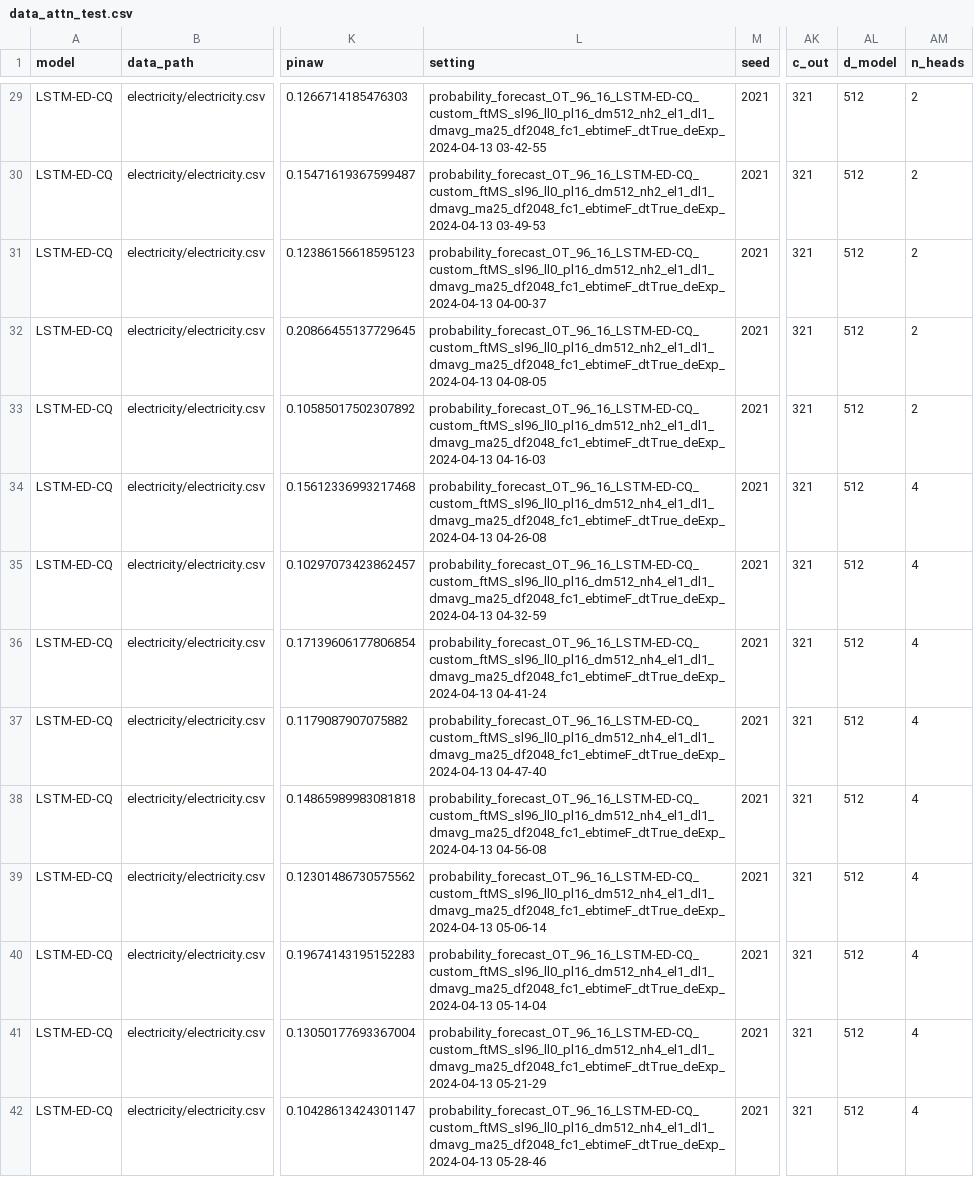
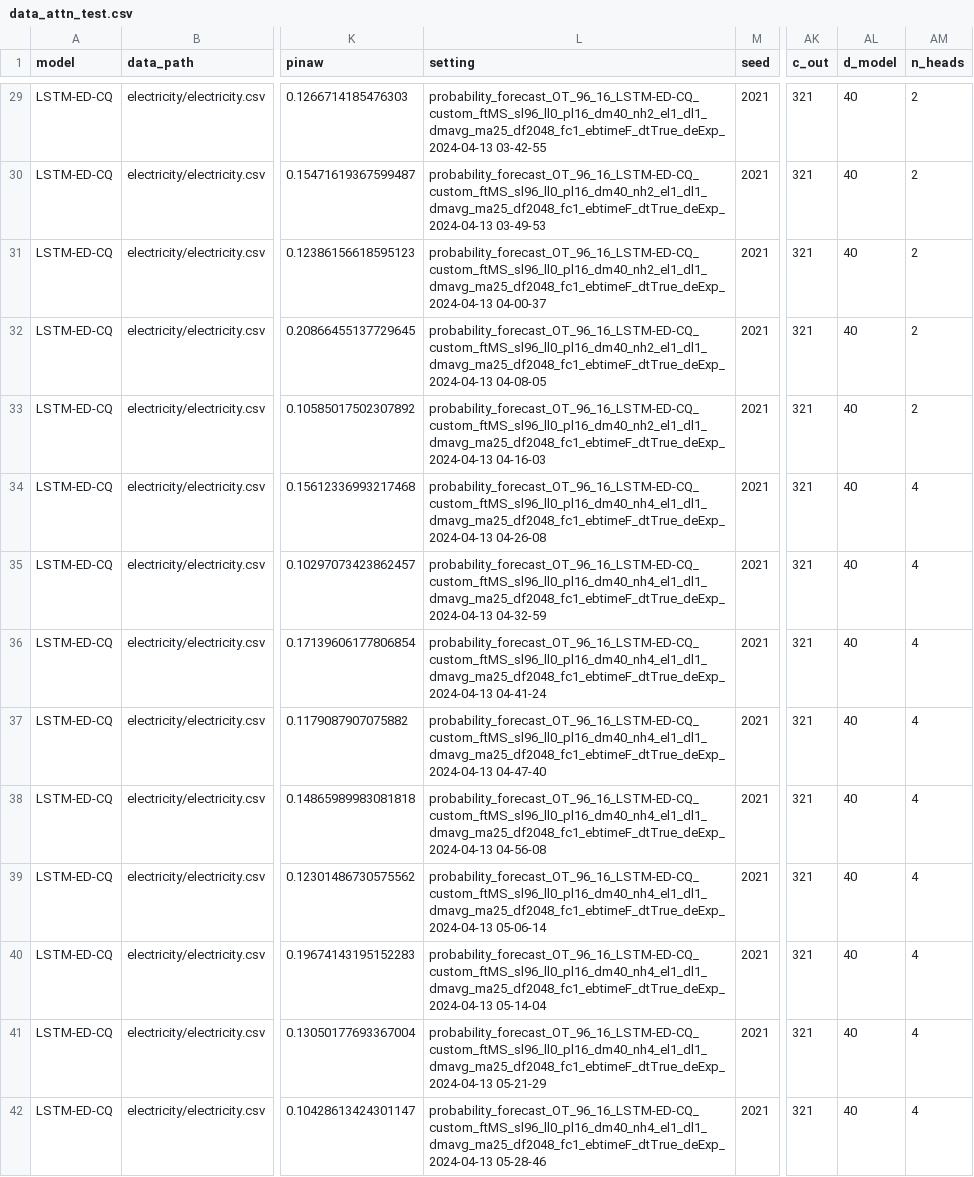
Before and after one commit to Jack251970/Time-Series-Library, a CSV file: data/probability_forecast/data_attn_test.csv, drawn as a sheet; only a part is shown, gaps mark what is left out; the diff covers the shown part only; the diff names each change by its address in the sheet, - before the commit and + after, or states it on an @@ line.

```diff
--- a/data/probability_forecast/data_attn_test.csv
+++ b/data/probability_forecast/data_attn_test.csv
-L29 (setting): probability_forecast_OT_96_16_LSTM-ED-CQ_custom_ftMS_sl96_ll0_pl16_dm512_nh2_el1_dl1_dmavg_ma25_df2048_fc1_ebtimeF_dtTrue_deExp_2024-04-13 03-42-55
+L29 (setting): probability_forecast_OT_96_16_LSTM-ED-CQ_custom_ftMS_sl96_ll0_pl16_dm40_nh2_el1_dl1_dmavg_ma25_df2048_fc1_ebtimeF_dtTrue_deExp_2024-04-13 03-42-55
-AL29:AL42 (d_model): 512
+AL29:AL42 (d_model): 40
-L30 (setting): probability_forecast_OT_96_16_LSTM-ED-CQ_custom_ftMS_sl96_ll0_pl16_dm512_nh2_el1_dl1_dmavg_ma25_df2048_fc1_ebtimeF_dtTrue_deExp_2024-04-13 03-49-53
+L30 (setting): probability_forecast_OT_96_16_LSTM-ED-CQ_custom_ftMS_sl96_ll0_pl16_dm40_nh2_el1_dl1_dmavg_ma25_df2048_fc1_ebtimeF_dtTrue_deExp_2024-04-13 03-49-53
-L31 (setting): probability_forecast_OT_96_16_LSTM-ED-CQ_custom_ftMS_sl96_ll0_pl16_dm512_nh2_el1_dl1_dmavg_ma25_df2048_fc1_ebtimeF_dtTrue_deExp_2024-04-13 04-00-37
+L31 (setting): probability_forecast_OT_96_16_LSTM-ED-CQ_custom_ftMS_sl96_ll0_pl16_dm40_nh2_el1_dl1_dmavg_ma25_df2048_fc1_ebtimeF_dtTrue_deExp_2024-04-13 04-00-37
-L32 (setting): probability_forecast_OT_96_16_LSTM-ED-CQ_custom_ftMS_sl96_ll0_pl16_dm512_nh2_el1_dl1_dmavg_ma25_df2048_fc1_ebtimeF_dtTrue_deExp_2024-04-13 04-08-05
+L32 (setting): probability_forecast_OT_96_16_LSTM-ED-CQ_custom_ftMS_sl96_ll0_pl16_dm40_nh2_el1_dl1_dmavg_ma25_df2048_fc1_ebtimeF_dtTrue_deExp_2024-04-13 04-08-05
-L33 (setting): probability_forecast_OT_96_16_LSTM-ED-CQ_custom_ftMS_sl96_ll0_pl16_dm512_nh2_el1_dl1_dmavg_ma25_df2048_fc1_ebtimeF_dtTrue_deExp_2024-04-13 04-16-03
+L33 (setting): probability_forecast_OT_96_16_LSTM-ED-CQ_custom_ftMS_sl96_ll0_pl16_dm40_nh2_el1_dl1_dmavg_ma25_df2048_fc1_ebtimeF_dtTrue_deExp_2024-04-13 04-16-03
-L34 (setting): probability_forecast_OT_96_16_LSTM-ED-CQ_custom_ftMS_sl96_ll0_pl16_dm512_nh4_el1_dl1_dmavg_ma25_df2048_fc1_ebtimeF_dtTrue_deExp_2024-04-13 04-26-08
+L34 (setting): probability_forecast_OT_96_16_LSTM-ED-CQ_custom_ftMS_sl96_ll0_pl16_dm40_nh4_el1_dl1_dmavg_ma25_df2048_fc1_ebtimeF_dtTrue_deExp_2024-04-13 04-26-08
-L35 (setting): probability_forecast_OT_96_16_LSTM-ED-CQ_custom_ftMS_sl96_ll0_pl16_dm512_nh4_el1_dl1_dmavg_ma25_df2048_fc1_ebtimeF_dtTrue_deExp_2024-04-13 04-32-59
+L35 (setting): probability_forecast_OT_96_16_LSTM-ED-CQ_custom_ftMS_sl96_ll0_pl16_dm40_nh4_el1_dl1_dmavg_ma25_df2048_fc1_ebtimeF_dtTrue_deExp_2024-04-13 04-32-59
-L36 (setting): probability_forecast_OT_96_16_LSTM-ED-CQ_custom_ftMS_sl96_ll0_pl16_dm512_nh4_el1_dl1_dmavg_ma25_df2048_fc1_ebtimeF_dtTrue_deExp_2024-04-13 04-41-24
+L36 (setting): probability_forecast_OT_96_16_LSTM-ED-CQ_custom_ftMS_sl96_ll0_pl16_dm40_nh4_el1_dl1_dmavg_ma25_df2048_fc1_ebtimeF_dtTrue_deExp_2024-04-13 04-41-24
-L37 (setting): probability_forecast_OT_96_16_LSTM-ED-CQ_custom_ftMS_sl96_ll0_pl16_dm512_nh4_el1_dl1_dmavg_ma25_df2048_fc1_ebtimeF_dtTrue_deExp_2024-04-13 04-47-40
+L37 (setting): probability_forecast_OT_96_16_LSTM-ED-CQ_custom_ftMS_sl96_ll0_pl16_dm40_nh4_el1_dl1_dmavg_ma25_df2048_fc1_ebtimeF_dtTrue_deExp_2024-04-13 04-47-40
-L38 (setting): probability_forecast_OT_96_16_LSTM-ED-CQ_custom_ftMS_sl96_ll0_pl16_dm512_nh4_el1_dl1_dmavg_ma25_df2048_fc1_ebtimeF_dtTrue_deExp_2024-04-13 04-56-08
+L38 (setting): probability_forecast_OT_96_16_LSTM-ED-CQ_custom_ftMS_sl96_ll0_pl16_dm40_nh4_el1_dl1_dmavg_ma25_df2048_fc1_ebtimeF_dtTrue_deExp_2024-04-13 04-56-08
-L39 (setting): probability_forecast_OT_96_16_LSTM-ED-CQ_custom_ftMS_sl96_ll0_pl16_dm512_nh4_el1_dl1_dmavg_ma25_df2048_fc1_ebtimeF_dtTrue_deExp_2024-04-13 05-06-14
+L39 (setting): probability_forecast_OT_96_16_LSTM-ED-CQ_custom_ftMS_sl96_ll0_pl16_dm40_nh4_el1_dl1_dmavg_ma25_df2048_fc1_ebtimeF_dtTrue_deExp_2024-04-13 05-06-14
-L40 (setting): probability_forecast_OT_96_16_LSTM-ED-CQ_custom_ftMS_sl96_ll0_pl16_dm512_nh4_el1_dl1_dmavg_ma25_df2048_fc1_ebtimeF_dtTrue_deExp_2024-04-13 05-14-04
+L40 (setting): probability_forecast_OT_96_16_LSTM-ED-CQ_custom_ftMS_sl96_ll0_pl16_dm40_nh4_el1_dl1_dmavg_ma25_df2048_fc1_ebtimeF_dtTrue_deExp_2024-04-13 05-14-04
-L41 (setting): probability_forecast_OT_96_16_LSTM-ED-CQ_custom_ftMS_sl96_ll0_pl16_dm512_nh4_el1_dl1_dmavg_ma25_df2048_fc1_ebtimeF_dtTrue_deExp_2024-04-13 05-21-29
+L41 (setting): probability_forecast_OT_96_16_LSTM-ED-CQ_custom_ftMS_sl96_ll0_pl16_dm40_nh4_el1_dl1_dmavg_ma25_df2048_fc1_ebtimeF_dtTrue_deExp_2024-04-13 05-21-29
-L42 (setting): probability_forecast_OT_96_16_LSTM-ED-CQ_custom_ftMS_sl96_ll0_pl16_dm512_nh4_el1_dl1_dmavg_ma25_df2048_fc1_ebtimeF_dtTrue_deExp_2024-04-13 05-28-46
+L42 (setting): probability_forecast_OT_96_16_LSTM-ED-CQ_custom_ftMS_sl96_ll0_pl16_dm40_nh4_el1_dl1_dmavg_ma25_df2048_fc1_ebtimeF_dtTrue_deExp_2024-04-13 05-28-46
```
Also changed, not shown: 100 edited cells elsewhere in this file.
